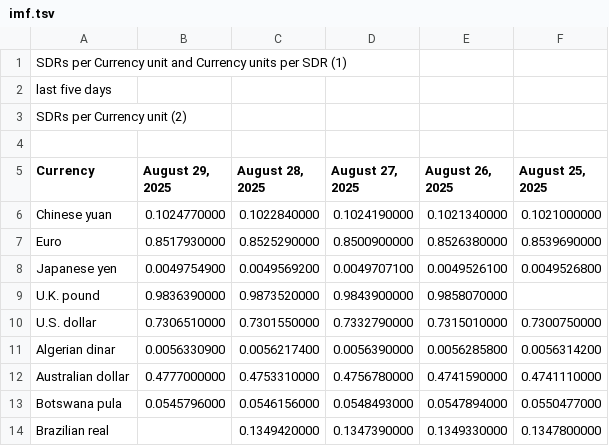
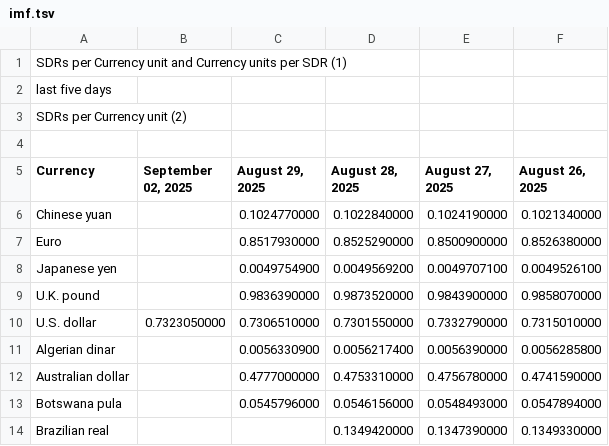
Before and after one commit to instant-solutions/quarkus-moneta-data, a TSV file: imf.tsv, drawn as a sheet; only a part is shown; removed rows and columns are numbered as before the commit, all else as after; the diff names each change by its address in the sheet, - before the commit and + after, or states it on an @@ line.

```diff
--- a/imf.tsv
+++ b/imf.tsv
+column B (September 02, 2025), row 10: 0.7323050000
-column F (August 25, 2025), rows 6-14: 0.1021000000 | 0.8539690000 | 0.0049526800 |  | 0.7300750000 | 0.0056314200 | 0.4741110000 | 0.0550477000 | 0.1347800000
```
